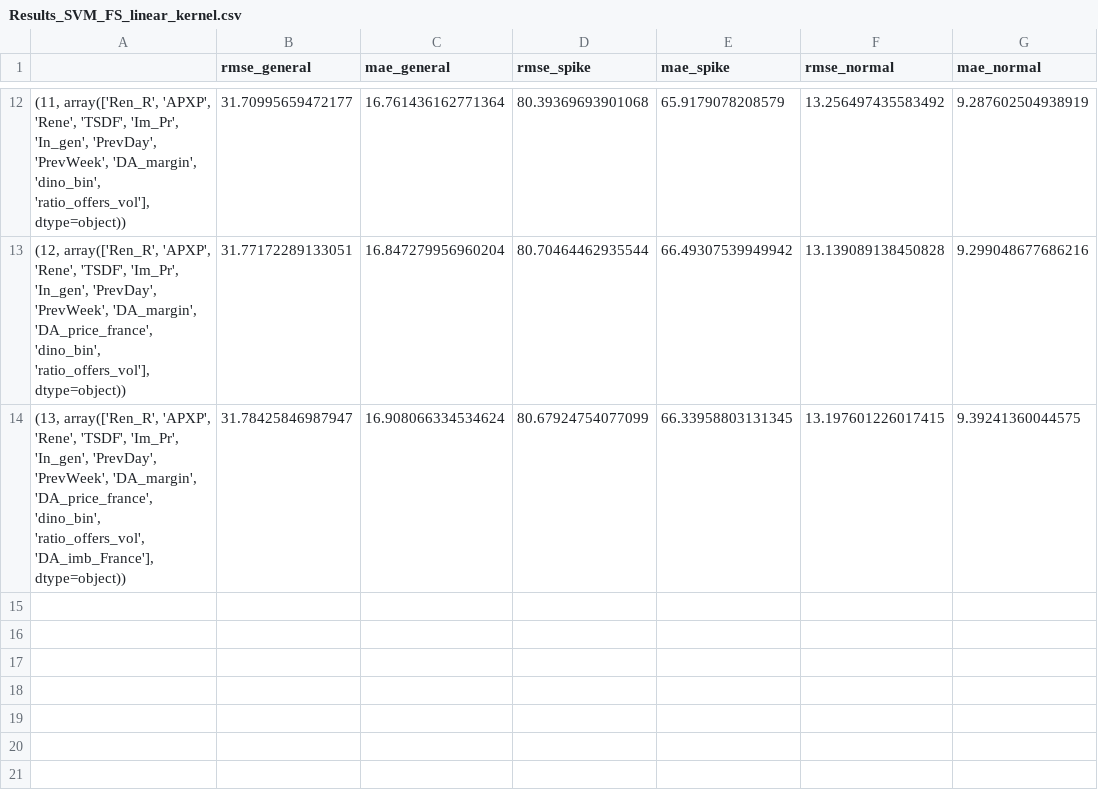
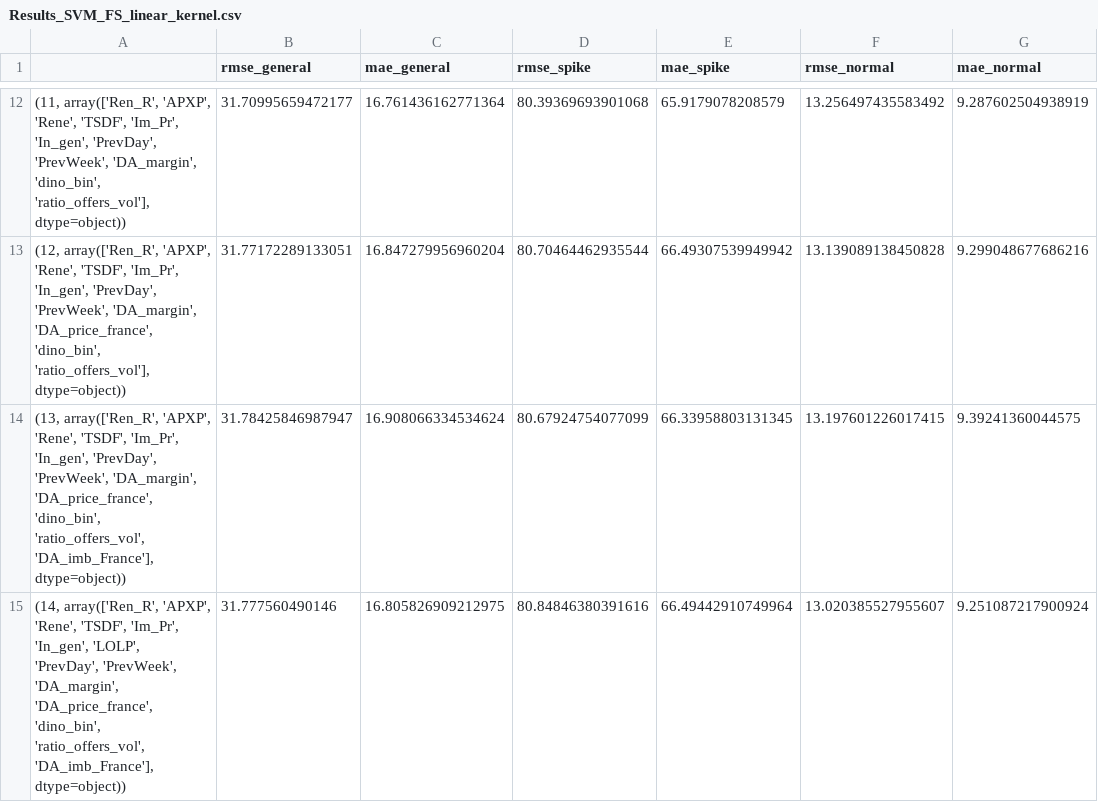
Before and after one commit to mam619/SEF_Thesis, a CSV file: SVM_Final/Results_SVM_FS_linear_kernel.csv, drawn as a sheet; only a part is shown, gaps mark what is left out.

```diff
--- a/SVM_Final/Results_SVM_FS_linear_kernel.csv
+++ b/SVM_Final/Results_SVM_FS_linear_kernel.csv
@@ -26 +26,4 @@
        'ratio_offers_vol', 'DA_imb_France'], dtype=object))",31.78425846987947,16.908066334534624,80.67924754077099,66.33958803131345,13.197601226017415,9.39241360044575
+"(14, array(['Ren_R', 'APXP', 'Rene', 'TSDF', 'Im_Pr', 'In_gen', 'LOLP',
+       'PrevDay', 'PrevWeek', 'DA_margin', 'DA_price_france', 'dino_bin',
+       'ratio_offers_vol', 'DA_imb_France'], dtype=object))",31.777560490146,16.805826909212975,80.84846380391616,66.49442910749964,13.020385527955607,9.251087217900924
```
Also changed, not shown: 3 other files.
